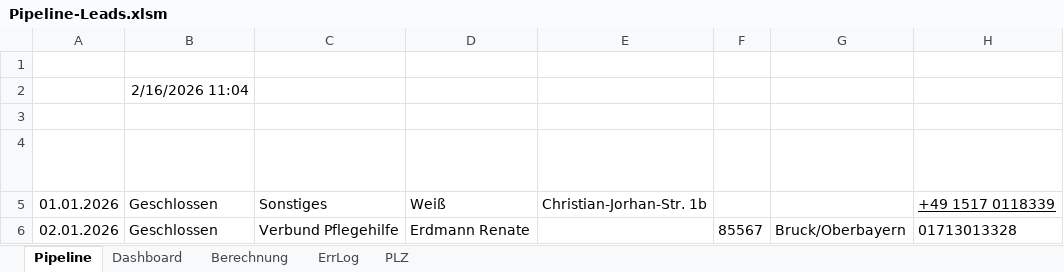
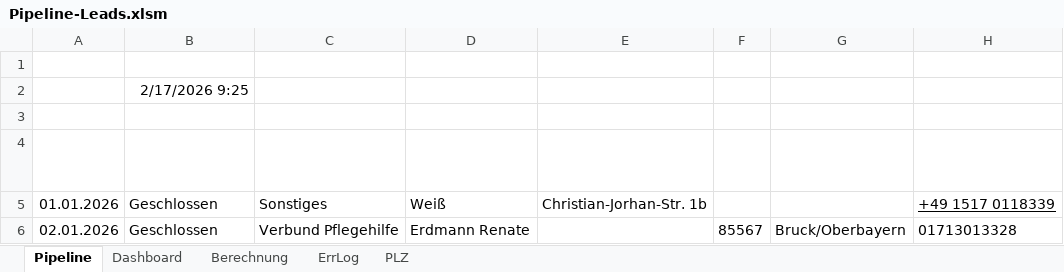
Before and after one commit to SteffenNeumann/Excel_leads, an Excel workbook: Pipeline-Leads.xlsm, sheet Pipeline, drawn as a sheet; only a part is shown; values as stored, in another font and other column widths than the file's, no borders; charts and pictures and table styles not drawn; the diff names each change by its address in the sheet, - before the commit and + after, or states it on an @@ line.

```diff
--- a/Pipeline-Leads.xlsm (sheet Pipeline)
+++ b/Pipeline-Leads.xlsm (sheet Pipeline)
-B2 (Status): 2/16/2026 11:04
+B2 (Status): 2/17/2026 9:25
```
Also changed, not shown: sheet Dashboard, charts or pictures, 1 other file.
